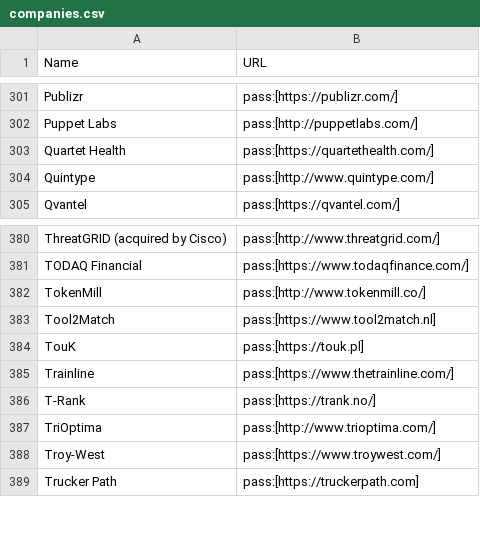
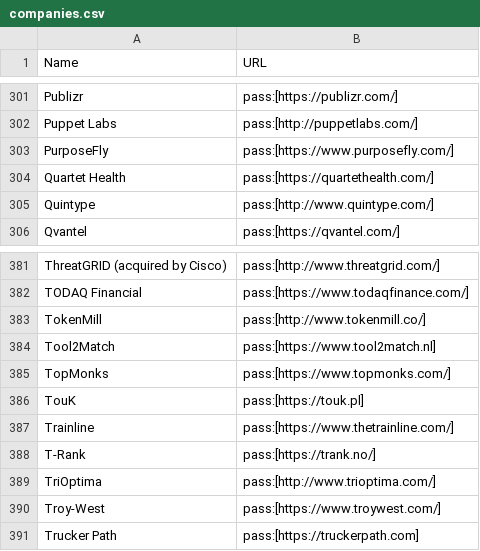
Before and after one commit to clojure/clojure-site, a CSV file: content/community/companies.csv, drawn as a sheet; only a part is shown, gaps mark what is left out.

Commit message:
Added TopMonks and PurposeFly to companies list

```diff
--- a/content/community/companies.csv
+++ b/content/community/companies.csv
@@ -302,2 +302,3 @@ Publizr,pass:[https://publizr.com/]
 Puppet Labs,pass:[http://puppetlabs.com/]
+PurposeFly,pass:[https://www.purposefly.com/]
 Quartet Health,pass:[https://quartethealth.com/]
@@ -383,2 +384,3 @@ TokenMill,pass:[http://www.tokenmill.co/]
 Tool2Match,pass:[https://www.tool2match.nl]
+TopMonks,pass:[https://www.topmonks.com/]
 TouK,pass:[https://touk.pl]
```
